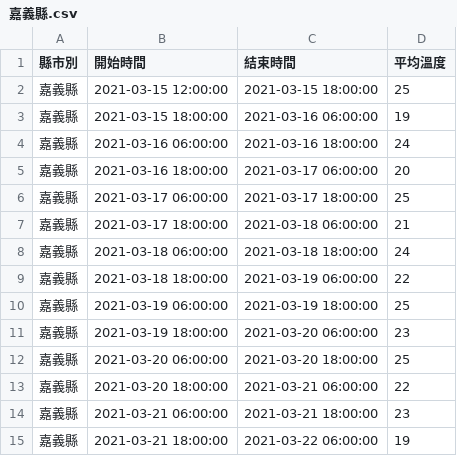
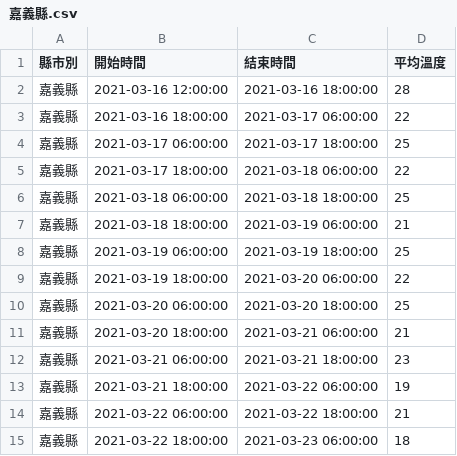
Before and after one commit to shih-chia-yang/tdd-practice, a CSV file: python/python-practice/src/html/export/嘉義縣.csv, drawn as a sheet.

```diff
--- a/python/python-practice/src/html/export/嘉義縣.csv
+++ b/python/python-practice/src/html/export/嘉義縣.csv
@@ -1,15 +1,15 @@
 縣市別,開始時間,結束時間,平均溫度
-嘉義縣,2021-03-15 12:00:00,2021-03-15 18:00:00,25
-嘉義縣,2021-03-15 18:00:00,2021-03-16 06:00:00,19
-嘉義縣,2021-03-16 06:00:00,2021-03-16 18:00:00,24
-嘉義縣,2021-03-16 18:00:00,2021-03-17 06:00:00,20
+嘉義縣,2021-03-16 12:00:00,2021-03-16 18:00:00,28
+嘉義縣,2021-03-16 18:00:00,2021-03-17 06:00:00,22
 嘉義縣,2021-03-17 06:00:00,2021-03-17 18:00:00,25
-嘉義縣,2021-03-17 18:00:00,2021-03-18 06:00:00,21
-嘉義縣,2021-03-18 06:00:00,2021-03-18 18:00:00,24
-嘉義縣,2021-03-18 18:00:00,2021-03-19 06:00:00,22
+嘉義縣,2021-03-17 18:00:00,2021-03-18 06:00:00,22
+嘉義縣,2021-03-18 06:00:00,2021-03-18 18:00:00,25
+嘉義縣,2021-03-18 18:00:00,2021-03-19 06:00:00,21
 嘉義縣,2021-03-19 06:00:00,2021-03-19 18:00:00,25
-嘉義縣,2021-03-19 18:00:00,2021-03-20 06:00:00,23
+嘉義縣,2021-03-19 18:00:00,2021-03-20 06:00:00,22
 嘉義縣,2021-03-20 06:00:00,2021-03-20 18:00:00,25
-嘉義縣,2021-03-20 18:00:00,2021-03-21 06:00:00,22
+嘉義縣,2021-03-20 18:00:00,2021-03-21 06:00:00,21
 嘉義縣,2021-03-21 06:00:00,2021-03-21 18:00:00,23
 嘉義縣,2021-03-21 18:00:00,2021-03-22 06:00:00,19
+嘉義縣,2021-03-22 06:00:00,2021-03-22 18:00:00,21
+嘉義縣,2021-03-22 18:00:00,2021-03-23 06:00:00,18
```
Also changed, not shown: python/python-practice/src/html/export/南投縣.csv, python/python-practice/src/html/export/嘉義市.csv, 32 other files.
